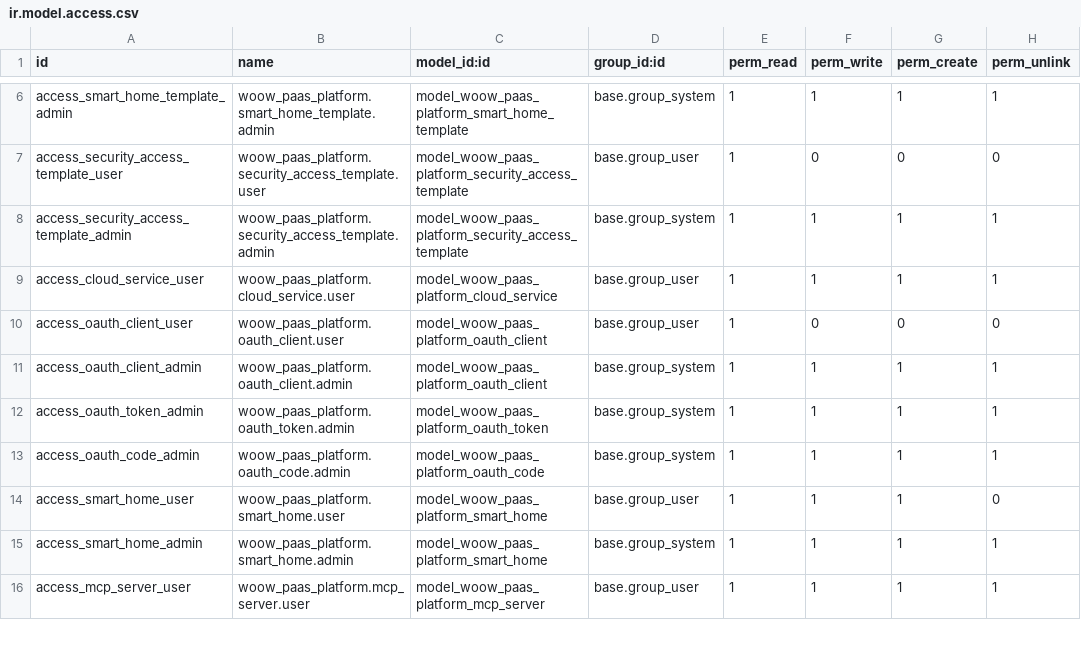
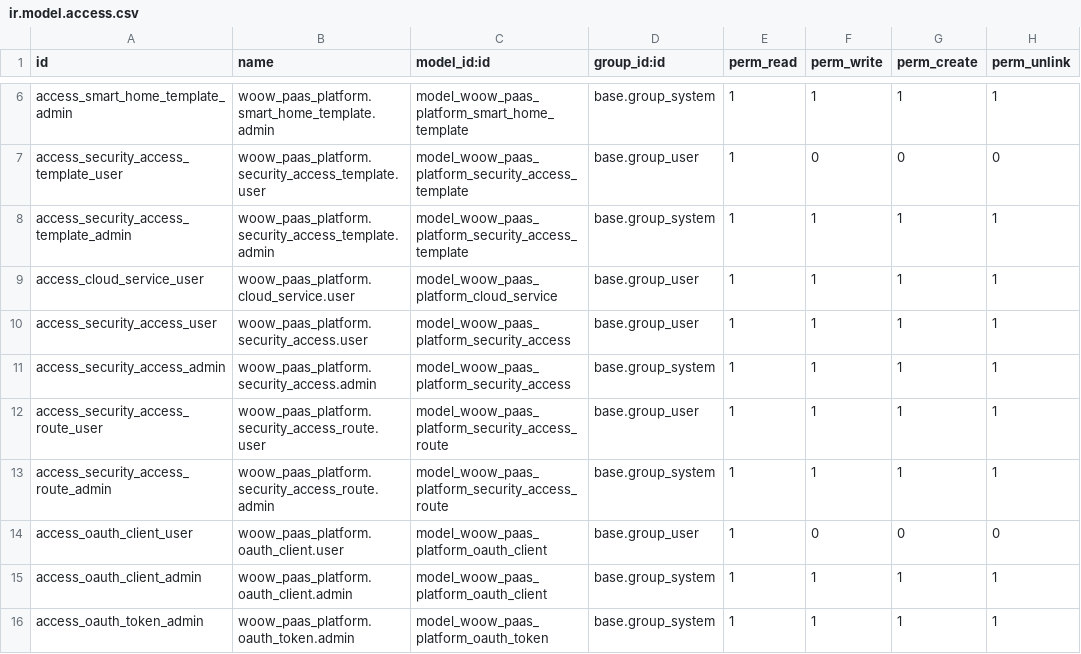
Before and after one commit to WOOWTECH/odoo-addon-woow-paas-platform, a CSV file: src/security/ir.model.access.csv, drawn as a sheet; only a part is shown, gaps mark what is left out; the shorter side is filled out with more unchanged rows; the diff names each change by its address in the sheet, - before the commit and + after, or states it on an @@ line.

Commit message:
feat: add workspace-scoped acl and ir rules for security access

```diff
--- a/src/security/ir.model.access.csv
+++ b/src/security/ir.model.access.csv
+row 10: access_security_access_user | woow_paas_platform.security_access.user | model_woow_paas_platform_security_access | base.group_user | 1 | 1 | 1 | 1
+row 11: access_security_access_admin | woow_paas_platform.security_access.admin | model_woow_paas_platform_security_access | base.group_system | 1 | 1 | 1 | 1
+row 12: access_security_access_route_user | woow_paas_platform.security_access_route.user | model_woow_paas_platform_security_access_route | base.group_user | 1 | 1 | 1 | 1
+row 13: access_security_access_route_admin | woow_paas_platform.security_access_route.admin | model_woow_paas_platform_security_access_route | base.group_system | 1 | 1 | 1 | 1
```
Also changed, not shown: 2 other files.
